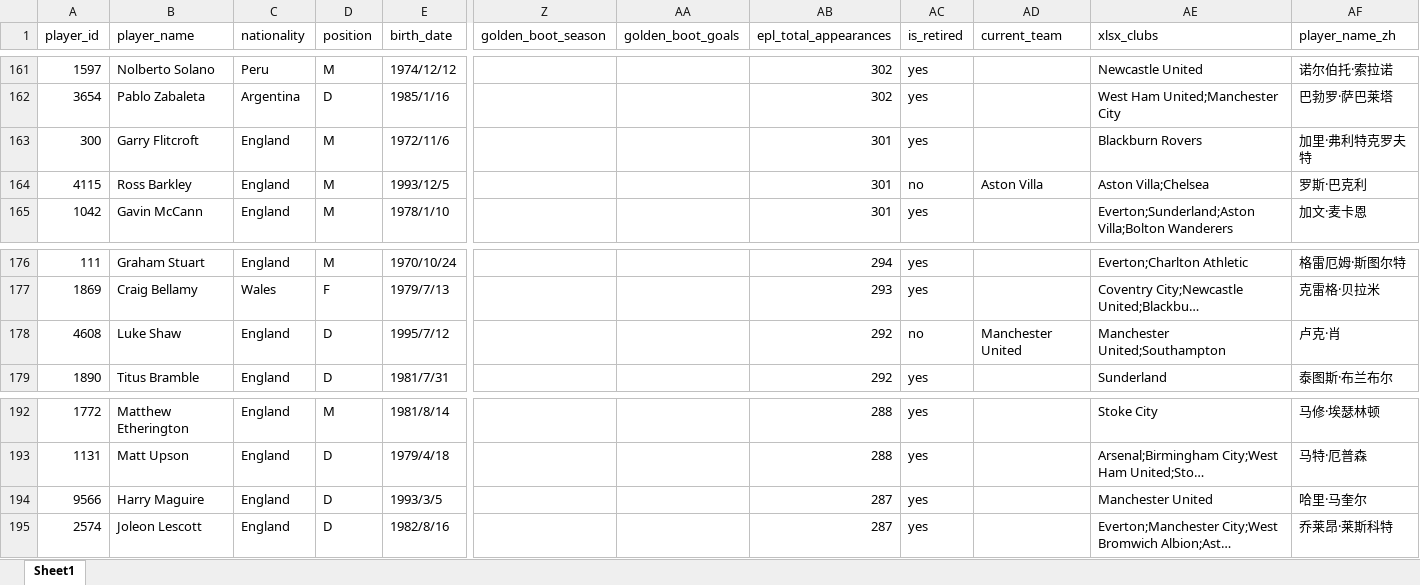
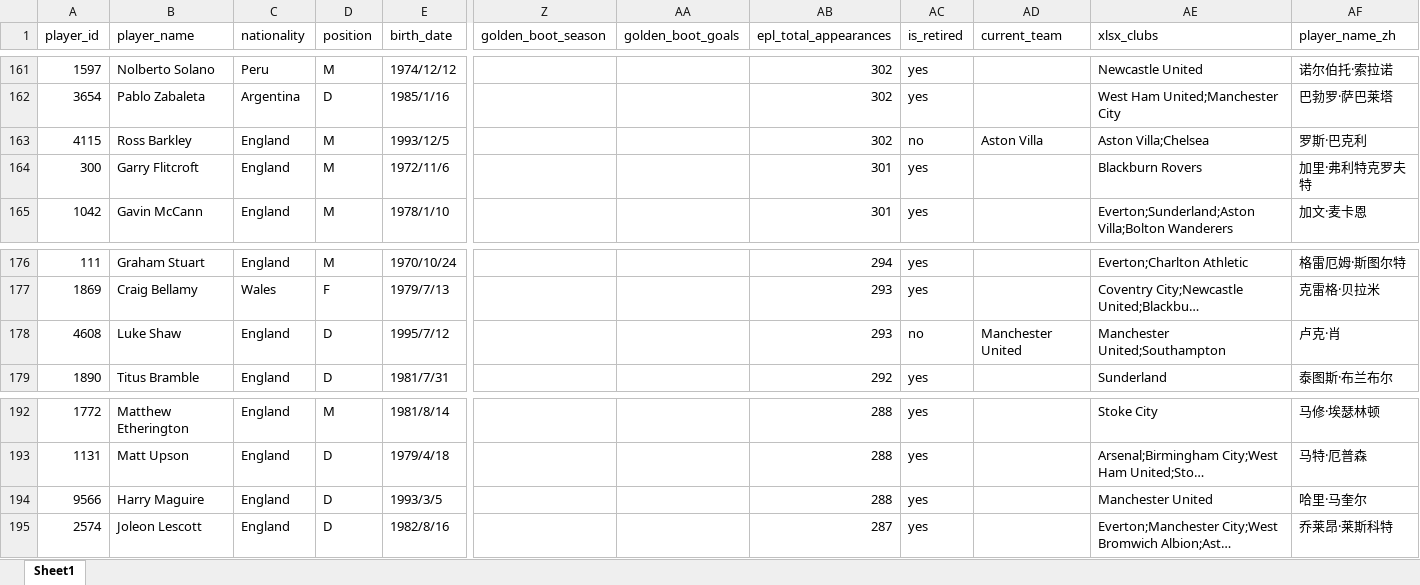
Before and after one commit to LawrenceCatlee/premier_hall, an Excel workbook: backend/data/premier_league_players_merged_final.xlsx, sheet Sheet1, drawn as a sheet; only a part is shown, gaps mark what is left out; long unchanged cells end in …; values as stored, in another font and other column widths than the file's, no borders; removed rows and columns are numbered as before the commit, all else as after; rows hold the shown columns only; the diff covers the shown part only; the diff names each change by its address in the sheet, - before the commit and + after, or states it on an @@ line.

```diff
--- a/backend/data/premier_league_players_merged_final.xlsx (sheet Sheet1)
+++ b/backend/data/premier_league_players_merged_final.xlsx (sheet Sheet1)
+row 163: 4115 | Ross Barkley | England | M | 1993/12/5 |  |  | 302 | no | Aston Villa | Aston Villa;Chelsea | 罗斯·巴克利
-row 164: 4115 | Ross Barkley | England | M | 1993/12/5 |  |  | 301 | no | Aston Villa | Aston Villa;Chelsea | 罗斯·巴克利
-AB178 (epl_total_appearances): 292
+AB178 (epl_total_appearances): 293
-AB194 (epl_total_appearances): 287
+AB194 (epl_total_appearances): 288
```
Also changed, not shown: 3 added rows, 3 removed rows, 5 moved rows and 1 edited cell elsewhere in this sheet, 3 other files.
